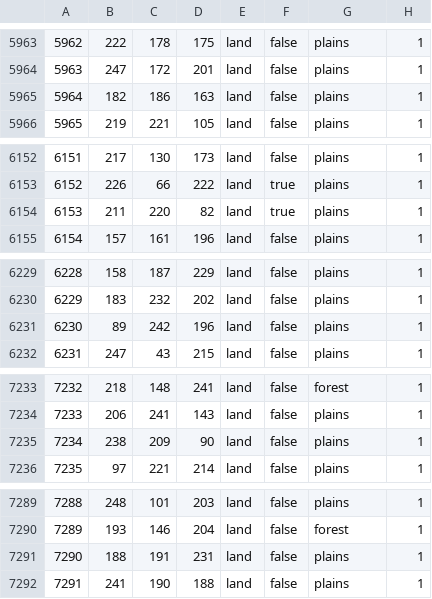
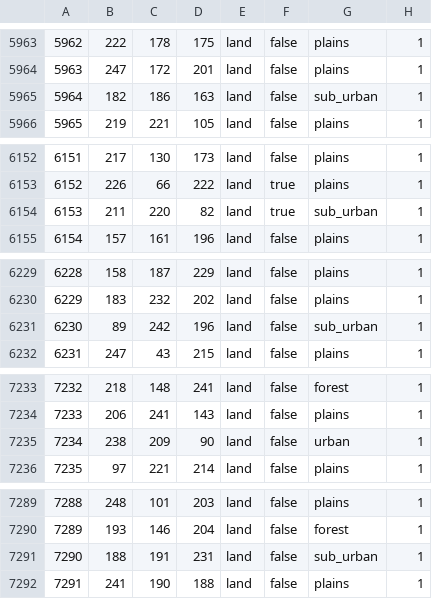
Before and after one commit to TheGamerCant/Across-The-Dnieper, a CSV file: AcrossTheDnieper/map/definition.csv, drawn as a sheet; only a part is shown, gaps mark what is left out; the diff covers the shown part only.

```diff
--- a/AcrossTheDnieper/map/definition.csv
+++ b/AcrossTheDnieper/map/definition.csv
@@ -5964,3 +5964,3 @@
 5963;247;172;201;land;false;plains;1
-5964;182;186;163;land;false;plains;1
+5964;182;186;163;land;false;sub_urban;1
 5965;219;221;105;land;false;plains;1
@@ -6153,3 +6153,3 @@
 6152;226;66;222;land;true;plains;1
-6153;211;220;82;land;true;plains;1
+6153;211;220;82;land;true;sub_urban;1
 6154;157;161;196;land;false;plains;1
@@ -6230,3 +6230,3 @@
 6229;183;232;202;land;false;plains;1
-6230;89;242;196;land;false;plains;1
+6230;89;242;196;land;false;sub_urban;1
 6231;247;43;215;land;false;plains;1
@@ -7234,3 +7234,3 @@
 7233;206;241;143;land;false;plains;1
-7234;238;209;90;land;false;plains;1
+7234;238;209;90;land;false;urban;1
 7235;97;221;214;land;false;plains;1
@@ -7290,3 +7290,3 @@
 7289;193;146;204;land;false;forest;1
-7290;188;191;231;land;false;plains;1
+7290;188;191;231;land;false;sub_urban;1
 7291;241;190;188;land;false;plains;1
```
Also changed, not shown: 23 edited cells elsewhere in this file, 28 other files.
